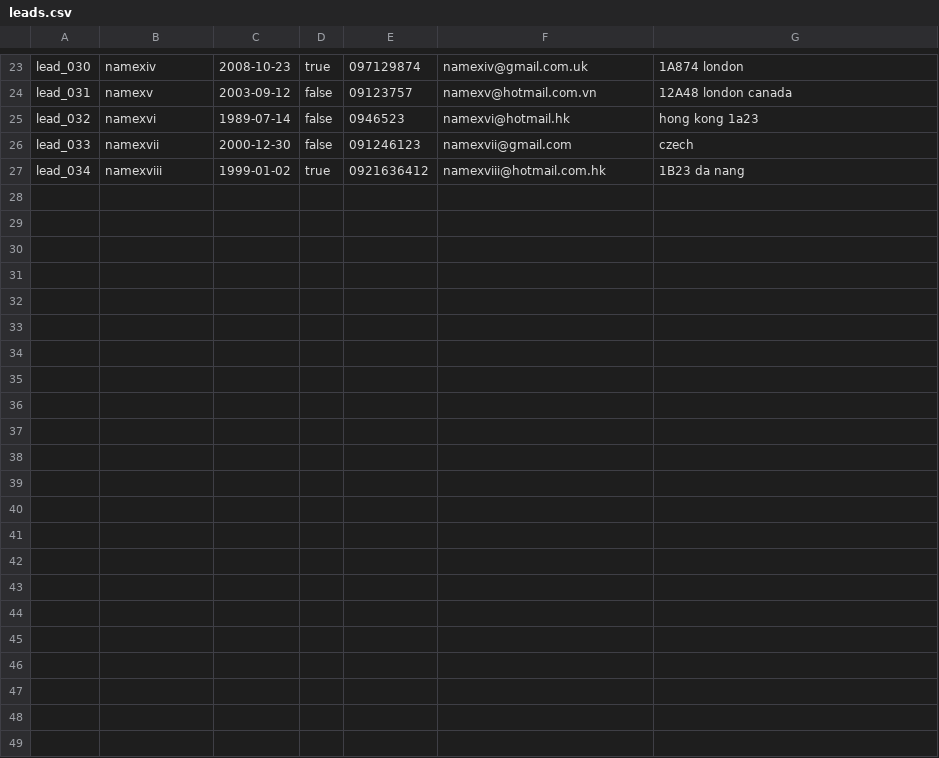
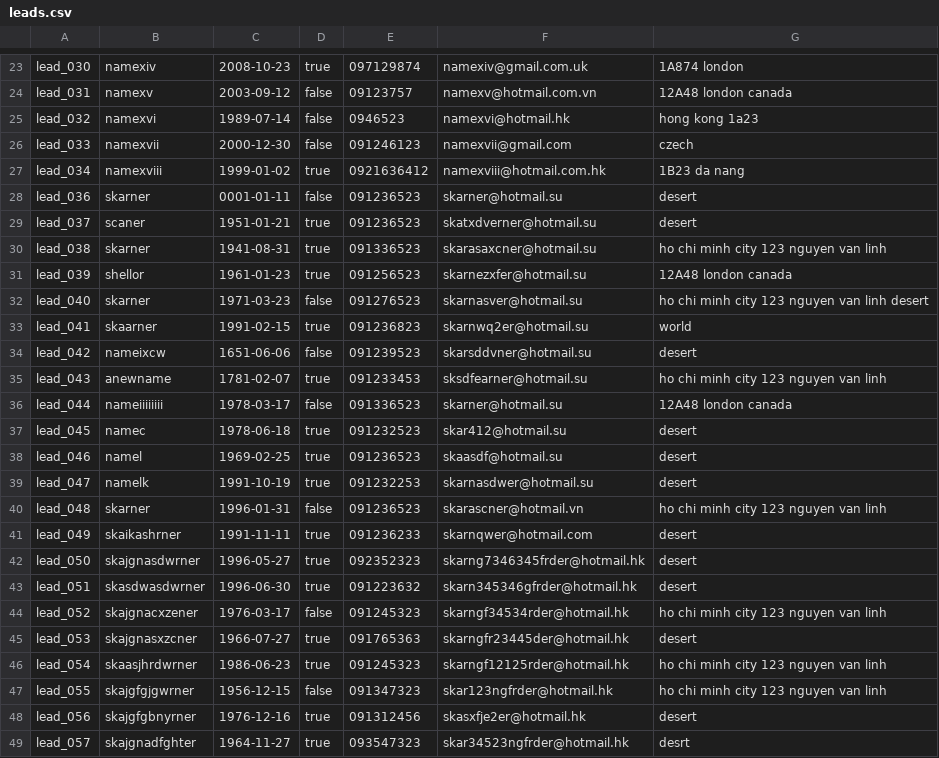
Before and after one commit to khaitruong922/programming1, a CSV file: leads.csv, drawn as a sheet; only a part is shown, gaps mark what is left out; the diff names each change by its address in the sheet, - before the commit and + after, or states it on an @@ line.

Commit message:
Update leads.csv

```diff
--- a/leads.csv
+++ b/leads.csv
+row 28: lead_036 | skarner | 0001-01-11 | false | 091236523 | skarner@hotmail.su | desert
+row 29: lead_037 | scaner | 1951-01-21 | true | 091236523 | skatxdverner@hotmail.su | desert
+row 30: lead_038 | skarner | 1941-08-31 | true | 091336523 | skarasaxcner@hotmail.su | ho chi minh city 123 nguyen van linh
+row 31: lead_039 | shellor | 1961-01-23 | true | 091256523 | skarnezxfer@hotmail.su | 12A48 london canada
+row 32: lead_040 | skarner | 1971-03-23 | false | 091276523 | skarnasver@hotmail.su | ho chi minh city 123 nguyen van linh desert
+row 33: lead_041 | skaarner | 1991-02-15 | true | 091236823 | skarnwq2er@hotmail.su | world
+row 34: lead_042 | nameixcw | 1651-06-06 | false | 091239523 | skarsddvner@hotmail.su | desert
+row 35: lead_043 | anewname | 1781-02-07 | true | 091233453 | sksdfearner@hotmail.su | ho chi minh city 123 nguyen van linh
+row 36: lead_044 | nameiiiiiiii | 1978-03-17 | false | 091336523 | skarner@hotmail.su | 12A48 london canada
+row 37: lead_045 | namec | 1978-06-18 | true | 091232523 | skar412@hotmail.su | desert
+row 38: lead_046 | namel | 1969-02-25 | true | 091236523 | skaasdf@hotmail.su | desert
+row 39: lead_047 | namelk | 1991-10-19 | true | 091232253 | skarnasdwer@hotmail.su | desert
+row 40: lead_048 | skarner | 1996-01-31 | false | 091236523 | skarascner@hotmail.vn | ho chi minh city 123 nguyen van linh
+row 41: lead_049 | skaikashrner | 1991-11-11 | true | 091236233 | skarnqwer@hotmail.com | desert
+row 42: lead_050 | skajgnasdwrner | 1996-05-27 | true | 092352323 | skarng7346345frder@hotmail.hk | desert
+row 43: lead_051 | skasdwasdwrner | 1996-06-30 | true | 091223632 | skarn345346gfrder@hotmail.hk | desert
+row 44: lead_052 | skajgnacxzener | 1976-03-17 | false | 091245323 | skarngf34534rder@hotmail.hk | ho chi minh city 123 nguyen van linh
+row 45: lead_053 | skajgnasxzcner | 1966-07-27 | true | 091765363 | skarngfr23445der@hotmail.hk | desert
+row 46: lead_054 | skaasjhrdwrner | 1986-06-23 | true | 091245323 | skarngf12125rder@hotmail.hk | ho chi minh city 123 nguyen van linh
+row 47: lead_055 | skajgfgjgwrner | 1956-12-15 | false | 091347323 | skar123ngfrder@hotmail.hk | ho chi minh city 123 nguyen van linh
+row 48: lead_056 | skajgfgbnyrner | 1976-12-16 | true | 091312456 | skasxfje2er@hotmail.hk | desert
+row 49: lead_057 | skajgnadfghter | 1964-11-27 | true | 093547323 | skar34523ngfrder@hotmail.hk | desrt
```
